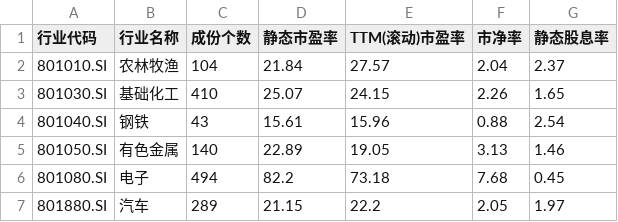
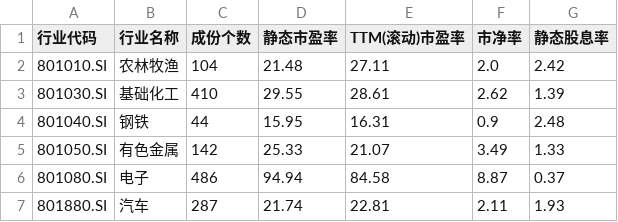
Before and after one commit to huangjialing0010/da-a-trading, a CSV file: data/market/sw_level1.csv, drawn as a sheet; only a part is shown; the diff covers the shown part only.

```diff
--- a/data/market/sw_level1.csv
+++ b/data/market/sw_level1.csv
@@ -1,7 +1,7 @@
 行业代码,行业名称,成份个数,静态市盈率,TTM(滚动)市盈率,市净率,静态股息率
-801010.SI,农林牧渔,104,21.84,27.57,2.04,2.37
-801030.SI,基础化工,410,25.07,24.15,2.26,1.65
-801040.SI,钢铁,43,15.61,15.96,0.88,2.54
-801050.SI,有色金属,140,22.89,19.05,3.13,1.46
-801080.SI,电子,494,82.2,73.18,7.68,0.45
-801880.SI,汽车,289,21.15,22.2,2.05,1.97
+801010.SI,农林牧渔,104,21.48,27.11,2.0,2.42
+801030.SI,基础化工,410,29.55,28.61,2.62,1.39
+801040.SI,钢铁,44,15.95,16.31,0.9,2.48
+801050.SI,有色金属,142,25.33,21.07,3.49,1.33
+801080.SI,电子,486,94.94,84.58,8.87,0.37
+801880.SI,汽车,287,21.74,22.81,2.11,1.93
```
Also changed, not shown: 113 edited cells elsewhere in this file, output/candidate_tracker.csv, output/holdings.csv, 9 other files.
